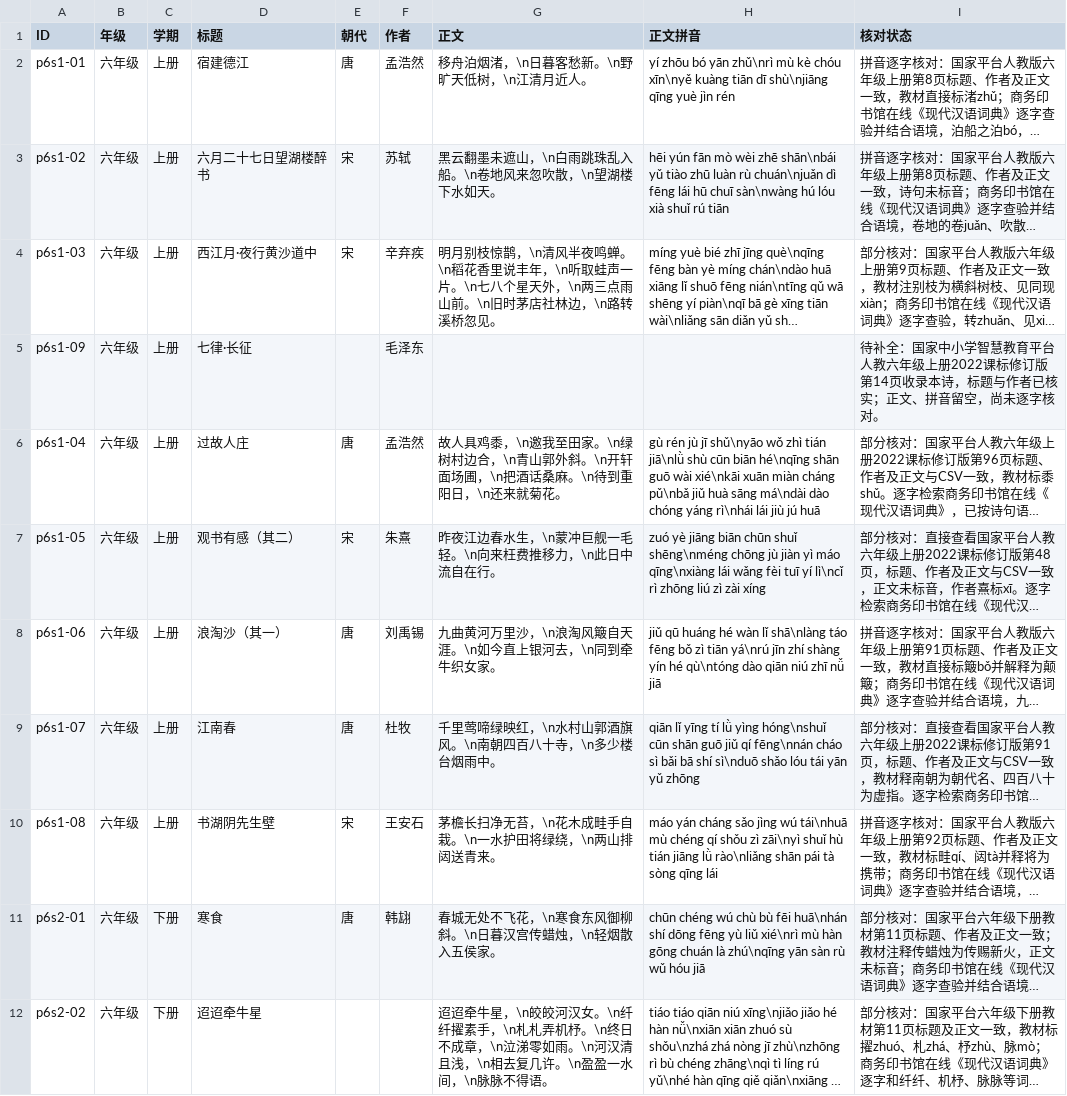
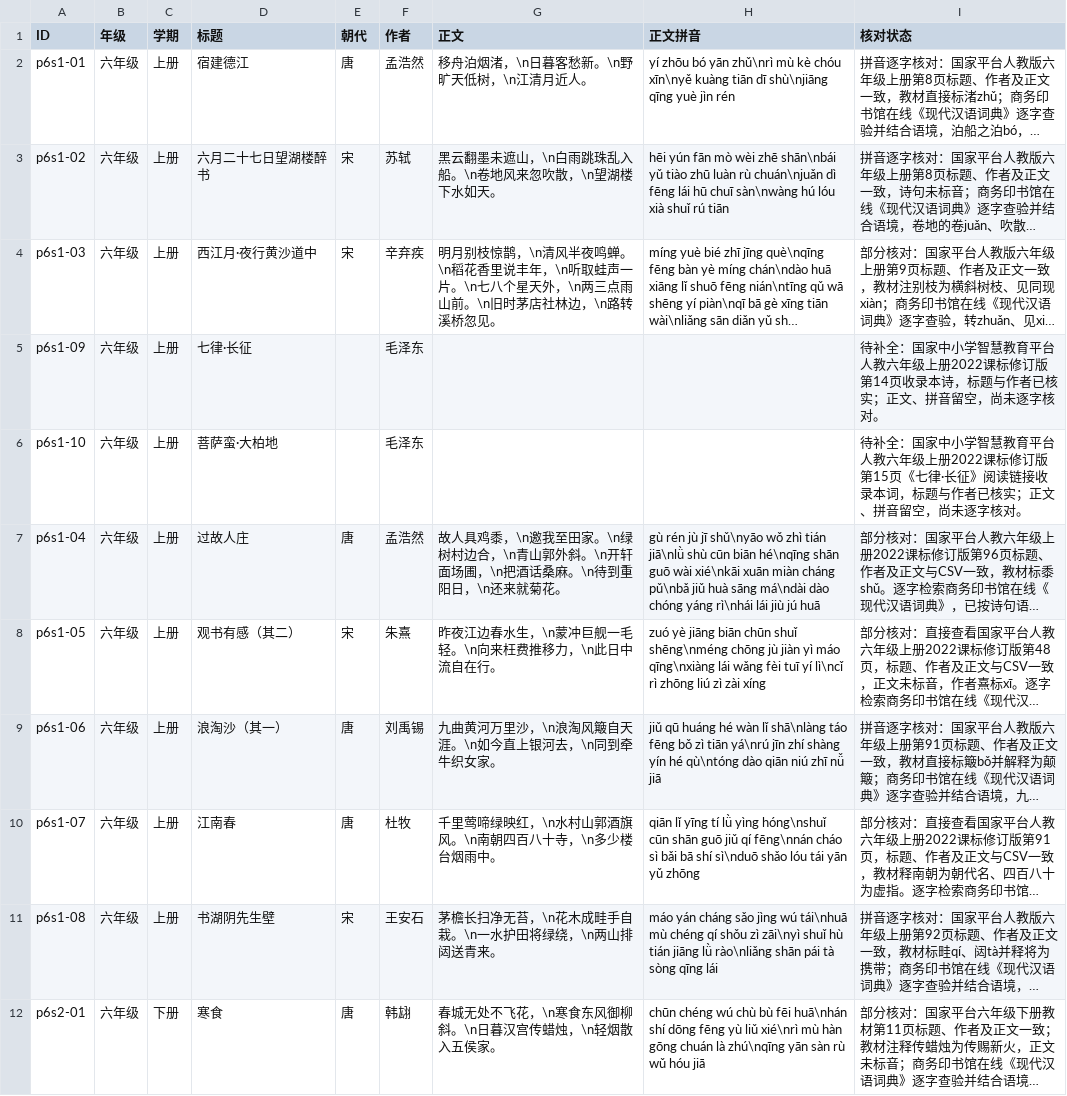
Before and after one commit to meta-learning-lab/rijiyuelei, a CSV file: dist/poems.csv, drawn as a sheet; only a part is shown; the shorter side is filled out with more unchanged rows; long unchanged cells end in …; the diff names each change by its address in the sheet, - before the commit and + after, or states it on an @@ line.

```diff
--- a/dist/poems.csv
+++ b/dist/poems.csv
+row 6: p6s1-10 | 六年级 | 上册 | 菩萨蛮·大柏地 |  | 毛泽东 |  |  | 待补全：国家中小学智慧教育平台人教六年级上册2022课标修订版第15页《七律·长征》阅读链接收录本词，标题与作者已核实；正文、拼音留空，尚未逐字核对。
```
Also changed, not shown: 1 other file.
